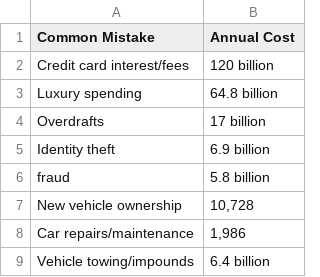
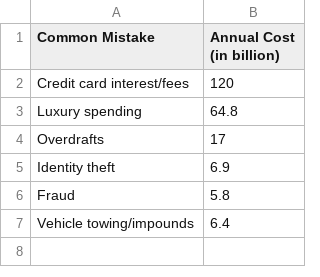
Before and after one commit to anshu-kiran/guild-help, a CSV file: annual_mistake_cost.csv, drawn as a sheet.

Commit message:
Updates on annual mistake cost

```diff
--- a/annual_mistake_cost.csv
+++ b/annual_mistake_cost.csv
@@ -1,9 +1,7 @@
-Common Mistake ,Annual Cost
-Credit card interest/fees,120 billion
-Luxury spending,64.8 billion
-Overdrafts,17 billion
-Identity theft,6.9 billion
-fraud,5.8 billion
-New vehicle ownership,"10,728"
-Car repairs/maintenance,"1,986"
-Vehicle towing/impounds,6.4 billion
+Common Mistake,Annual Cost (in billion),,,,,,
+Credit card interest/fees,120,,,,,,
+Luxury spending,64.8,,,,,,
+Overdrafts,17,,,,,,
+Identity theft,6.9,,,,,,
+Fraud,5.8,,,,,,
+Vehicle towing/impounds,6.4,,,,,,
```
